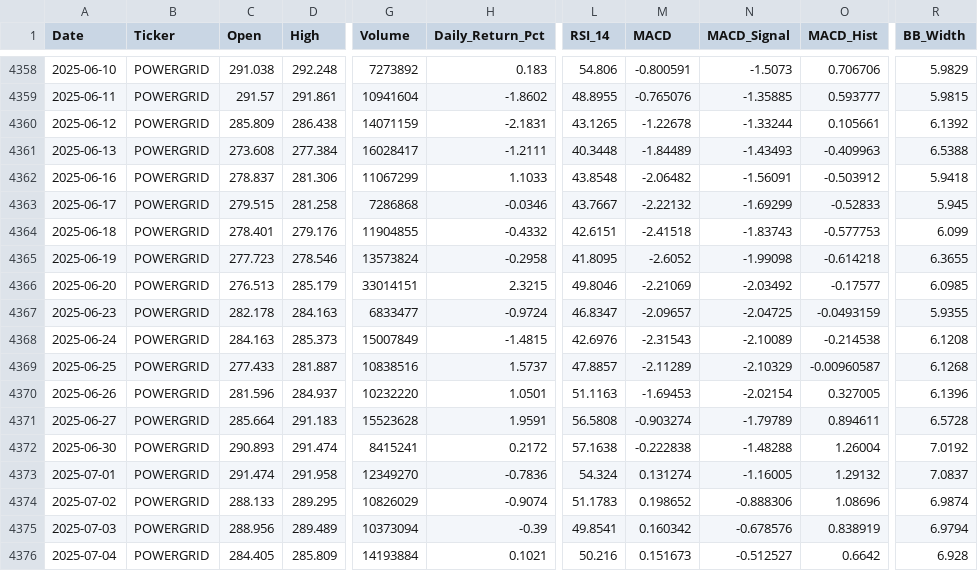
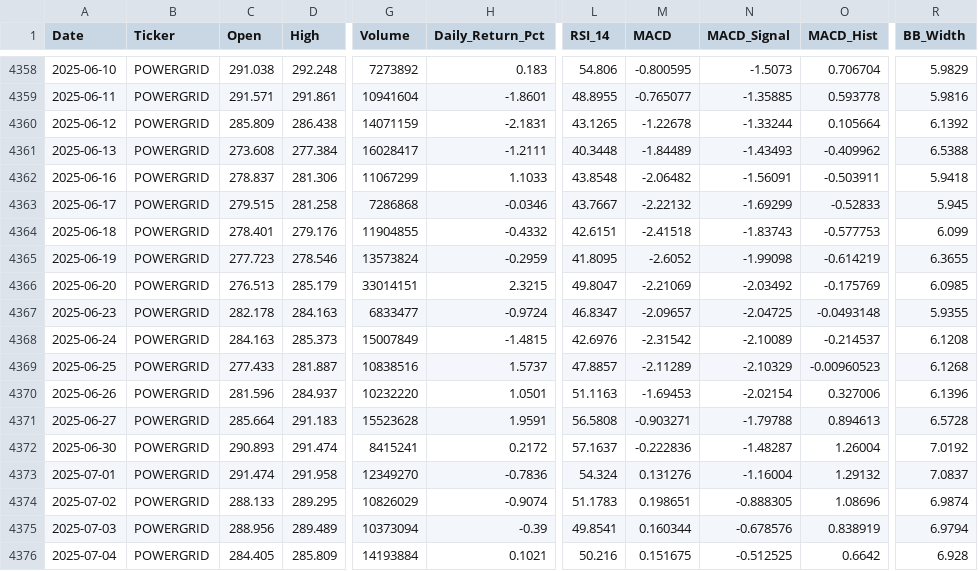
Before and after one commit to wimpypython/nifty-stock-intelligence, a CSV file: data/historical/POWERGRID.csv, drawn as a sheet; only a part is shown, gaps mark what is left out; the diff covers the shown part only; the diff names each change by its address in the sheet, - before the commit and + after, or states it on an @@ line.

```diff
--- a/data/historical/POWERGRID.csv
+++ b/data/historical/POWERGRID.csv
-M4358 (MACD): -0.800591
+M4358 (MACD): -0.800595
-O4358 (MACD_Hist): 0.706706
+O4358 (MACD_Hist): 0.706704
-C4359 (Open): 291.57
+C4359 (Open): 291.571
-H4359 (Daily_Return_Pct): -1.8602
+H4359 (Daily_Return_Pct): -1.8601
-M4359 (MACD): -0.765076
+M4359 (MACD): -0.765077
-O4359 (MACD_Hist): 0.593777
+O4359 (MACD_Hist): 0.593778
-R4359 (BB_Width): 5.9815
+R4359 (BB_Width): 5.9816
-O4360 (MACD_Hist): 0.105661
+O4360 (MACD_Hist): 0.105664
-O4361 (MACD_Hist): -0.409963
+O4361 (MACD_Hist): -0.409962
-O4362 (MACD_Hist): -0.503912
+O4362 (MACD_Hist): -0.503911
-H4365 (Daily_Return_Pct): -0.2958
+H4365 (Daily_Return_Pct): -0.2959
-O4365 (MACD_Hist): -0.614218
+O4365 (MACD_Hist): -0.614219
-L4366 (RSI_14): 49.8046
+L4366 (RSI_14): 49.8047
-O4366 (MACD_Hist): -0.17577
+O4366 (MACD_Hist): -0.175769
-O4367 (MACD_Hist): -0.0493159
+O4367 (MACD_Hist): -0.0493148
-M4368 (MACD): -2.31543
+M4368 (MACD): -2.31542
-O4368 (MACD_Hist): -0.214538
+O4368 (MACD_Hist): -0.214537
-O4369 (MACD_Hist): -0.00960587
+O4369 (MACD_Hist): -0.00960523
-O4370 (MACD_Hist): 0.327005
+O4370 (MACD_Hist): 0.327006
-M4371 (MACD): -0.903274
+M4371 (MACD): -0.903271
-N4371 (MACD_Signal): -1.79789
+N4371 (MACD_Signal): -1.79788
-O4371 (MACD_Hist): 0.894611
+O4371 (MACD_Hist): 0.894613
-L4372 (RSI_14): 57.1638
+L4372 (RSI_14): 57.1637
-M4372 (MACD): -0.222838
+M4372 (MACD): -0.222836
-N4372 (MACD_Signal): -1.48288
+N4372 (MACD_Signal): -1.48287
-M4373 (MACD): 0.131274
+M4373 (MACD): 0.131276
-N4373 (MACD_Signal): -1.16005
+N4373 (MACD_Signal): -1.16004
-M4374 (MACD): 0.198652
+M4374 (MACD): 0.198651
-N4374 (MACD_Signal): -0.888306
+N4374 (MACD_Signal): -0.888305
-M4375 (MACD): 0.160342
+M4375 (MACD): 0.160344
-M4376 (MACD): 0.151673
+M4376 (MACD): 0.151675
-N4376 (MACD_Signal): -0.512527
+N4376 (MACD_Signal): -0.512525
```
Also changed, not shown: 1 added row and 139 edited cells elsewhere in this file, data/historical/HCLTECH.csv, data/historical/ICICIBANK.csv, 43 other files.
